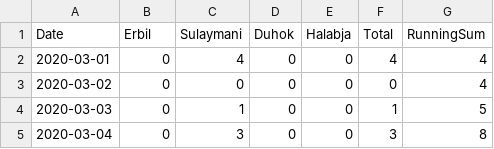
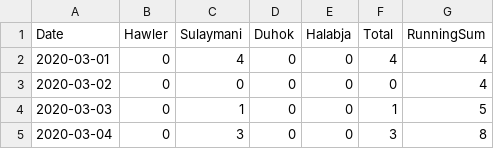
Before and after one commit to DevelopersTree/Kovid19, a CSV file: data/days.csv, drawn as a sheet; only a part is shown.

Commit message:
Fetched latest data. 7/7/2020

```diff
--- a/data/days.csv
+++ b/data/days.csv
@@ -1,2 +1,2 @@
-Date,Erbil,Sulaymani,Duhok,Halabja,Total,RunningSum
+Date,Hawler,Sulaymani,Duhok,Halabja,Total,RunningSum
 2020-03-01,0,4,0,0,4,4
```
Also changed, not shown: 1 other file.
